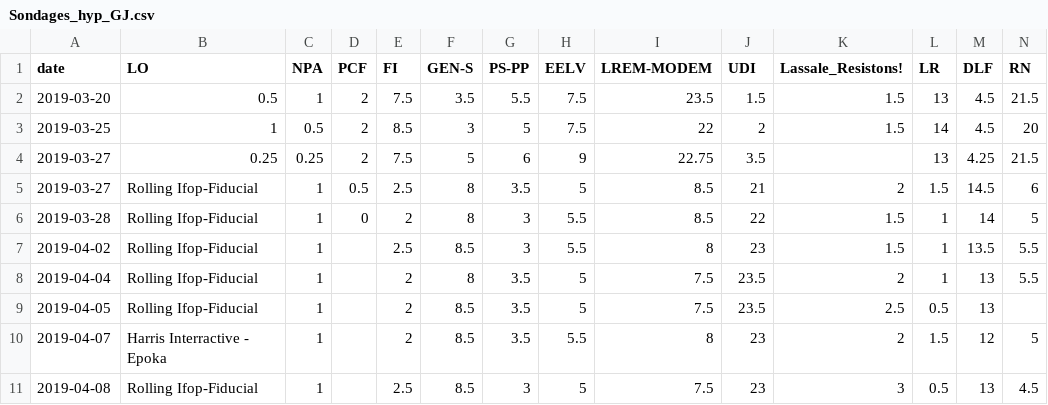
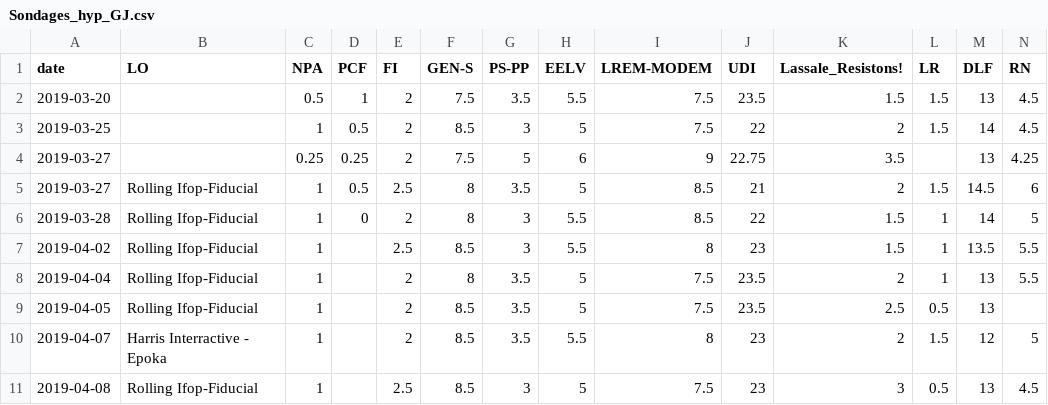
Before and after one commit to rozierguillaume/elections-europeennes-france, a CSV file: Sondages/Sondages_hyp_GJ.csv, drawn as a sheet; only a part is shown; removed rows and columns are numbered as before the commit, all else as after; rows hold the shown columns only; the diff names each change by its address in the sheet, - before the commit and + after, or states it on an @@ line.

Commit message:
Update Sondages_hyp_GJ.csv

```diff
--- a/Sondages/Sondages_hyp_GJ.csv
+++ b/Sondages/Sondages_hyp_GJ.csv
-row 2: 2019-03-20 | 0.5 | 1 | 2 | 7.5 | 3.5 | 5.5 | 7.5 | 23.5 | 1.5 | 1.5 | 13 | 4.5 | 21.5
-row 3: 2019-03-25 | 1 | 0.5 | 2 | 8.5 | 3 | 5 | 7.5 | 22 | 2 | 1.5 | 14 | 4.5 | 20
-row 4: 2019-03-27 | 0.25 | 0.25 | 2 | 7.5 | 5 | 6 | 9 | 22.75 | 3.5 |  | 13 | 4.25 | 21.5
+row 2: 2019-03-20 |  | 0.5 | 1 | 2 | 7.5 | 3.5 | 5.5 | 7.5 | 23.5 | 1.5 | 1.5 | 13 | 4.5
+row 3: 2019-03-25 |  | 1 | 0.5 | 2 | 8.5 | 3 | 5 | 7.5 | 22 | 2 | 1.5 | 14 | 4.5
+row 4: 2019-03-27 |  | 0.25 | 0.25 | 2 | 7.5 | 5 | 6 | 9 | 22.75 | 3.5 |  | 13 | 4.25
```
